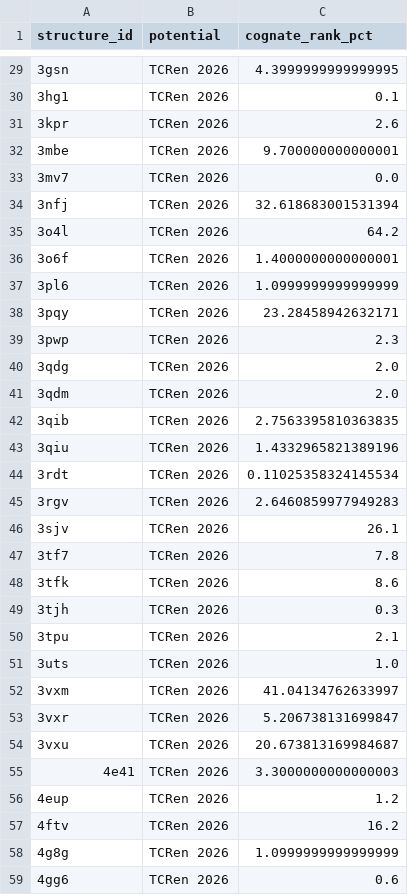
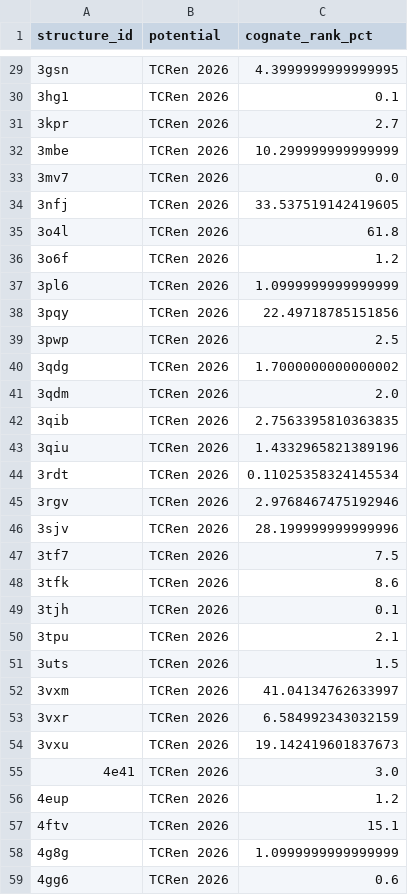
Before and after one commit to antigenomics/tcren, a CSV file: notebooks/natcompsci2022/results_new/raw_cognate_iedb.csv, drawn as a sheet; only a part is shown, gaps mark what is left out; the diff covers the shown part only.

```diff
--- a/notebooks/natcompsci2022/results_new/raw_cognate_iedb.csv
+++ b/notebooks/natcompsci2022/results_new/raw_cognate_iedb.csv
@@ -30,12 +30,12 @@ structure_id,potential,cognate_rank_pct
 3hg1,TCRen 2026,0.1
-3kpr,TCRen 2026,2.6
-3mbe,TCRen 2026,9.700000000000001
+3kpr,TCRen 2026,2.7
+3mbe,TCRen 2026,10.299999999999999
 3mv7,TCRen 2026,0.0
-3nfj,TCRen 2026,32.618683001531394
-3o4l,TCRen 2026,64.2
-3o6f,TCRen 2026,1.4000000000000001
+3nfj,TCRen 2026,33.537519142419605
+3o4l,TCRen 2026,61.8
+3o6f,TCRen 2026,1.2
 3pl6,TCRen 2026,1.0999999999999999
-3pqy,TCRen 2026,23.28458942632171
-3pwp,TCRen 2026,2.3
-3qdg,TCRen 2026,2.0
+3pqy,TCRen 2026,22.49718785151856
+3pwp,TCRen 2026,2.5
+3qdg,TCRen 2026,1.7000000000000002
 3qdm,TCRen 2026,2.0
@@ -44,15 +44,15 @@ structure_id,potential,cognate_rank_pct
 3rdt,TCRen 2026,0.11025358324145534
-3rgv,TCRen 2026,2.6460859977949283
-3sjv,TCRen 2026,26.1
-3tf7,TCRen 2026,7.8
+3rgv,TCRen 2026,2.9768467475192946
+3sjv,TCRen 2026,28.199999999999996
+3tf7,TCRen 2026,7.5
 3tfk,TCRen 2026,8.6
-3tjh,TCRen 2026,0.3
+3tjh,TCRen 2026,0.1
 3tpu,TCRen 2026,2.1
-3uts,TCRen 2026,1.0
+3uts,TCRen 2026,1.5
 3vxm,TCRen 2026,41.04134762633997
-3vxr,TCRen 2026,5.206738131699847
-3vxu,TCRen 2026,20.673813169984687
-4e41,TCRen 2026,3.3000000000000003
+3vxr,TCRen 2026,6.584992343032159
+3vxu,TCRen 2026,19.142419601837673
+4e41,TCRen 2026,3.0
 4eup,TCRen 2026,1.2
-4ftv,TCRen 2026,16.2
+4ftv,TCRen 2026,15.1
 4g8g,TCRen 2026,1.0999999999999999
```
Also changed, not shown: 1 added row, 1 removed row and 125 edited cells elsewhere in this file, notebooks/natcompsci2022/results_new/raw_birnbaum.csv, notebooks/natcompsci2022/results_new/raw_bobisse_v1.csv, 4 other files.
